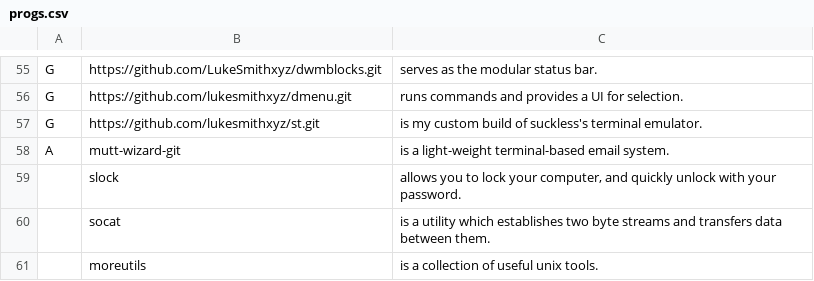
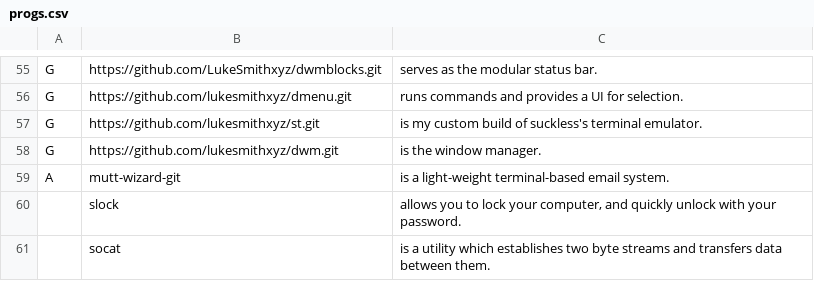
Before and after one commit to XcaliBuR75/LARBS, a CSV file: progs.csv, drawn as a sheet; only a part is shown, gaps mark what is left out; the shorter side is filled out with more unchanged rows; the diff names each change by its address in the sheet, - before the commit and + after, or states it on an @@ line.

Commit message:
Updated list

```diff
--- a/progs.csv
+++ b/progs.csv
+row 58: G | https://github.com/lukesmithxyz/dwm.git | is the window manager.
```
